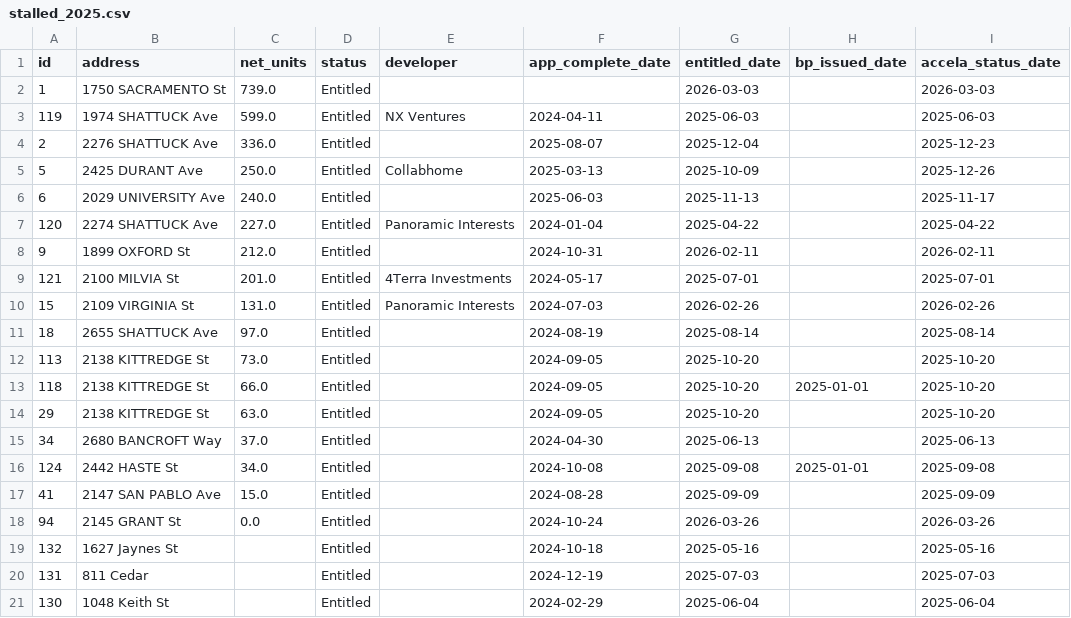
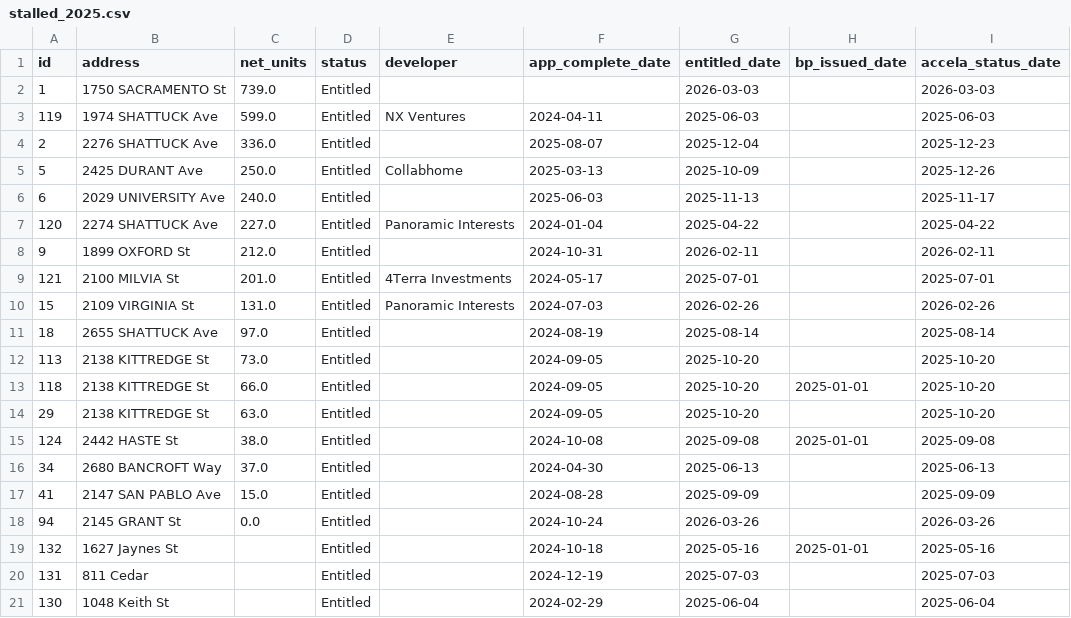
Before and after one commit to blockXblock/berkeley-housing-analysis, a CSV file: data/apr/2025/stalled_2025.csv, drawn as a sheet.

```diff
--- a/data/apr/2025/stalled_2025.csv
+++ b/data/apr/2025/stalled_2025.csv
@@ -14,7 +14,7 @@ id,address,net_units,status,developer,app_complete_date,entitled_date,bp_issued_
 29,2138 KITTREDGE St,63.0,Entitled,,2024-09-05,2025-10-20,,2025-10-20
+124,2442 HASTE St,38.0,Entitled,,2024-10-08,2025-09-08,2025-01-01,2025-09-08
 34,2680 BANCROFT Way,37.0,Entitled,,2024-04-30,2025-06-13,,2025-06-13
-124,2442 HASTE St,34.0,Entitled,,2024-10-08,2025-09-08,2025-01-01,2025-09-08
 41,2147 SAN PABLO Ave,15.0,Entitled,,2024-08-28,2025-09-09,,2025-09-09
 94,2145 GRANT St,0.0,Entitled,,2024-10-24,2026-03-26,,2026-03-26
-132,1627 Jaynes St,,Entitled,,2024-10-18,2025-05-16,,2025-05-16
+132,1627 Jaynes St,,Entitled,,2024-10-18,2025-05-16,2025-01-01,2025-05-16
 131,811 Cedar,,Entitled,,2024-12-19,2025-07-03,,2025-07-03
```
Also changed, not shown: data/apr/2025/table_a2_2025.csv, data/apr/2025/table_b_2025.csv, 3 other files.
